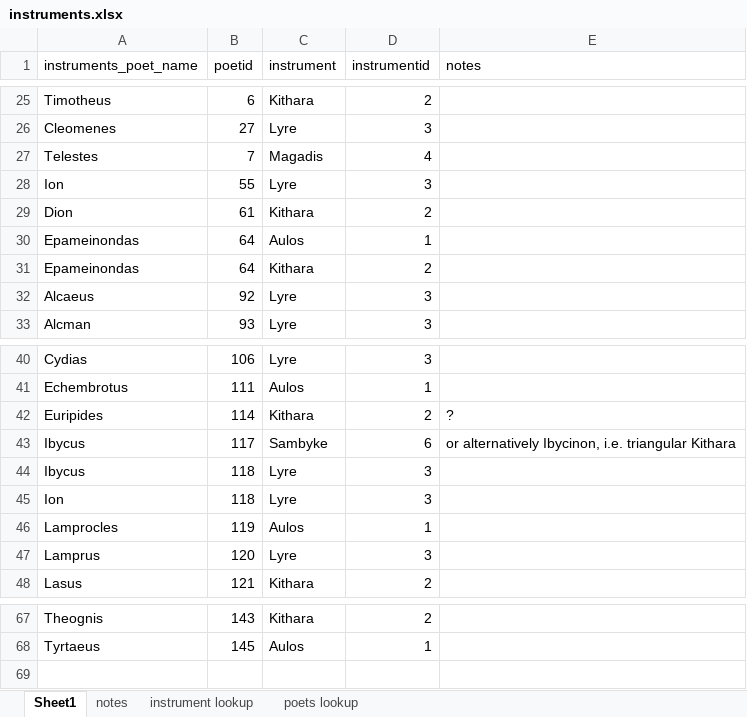
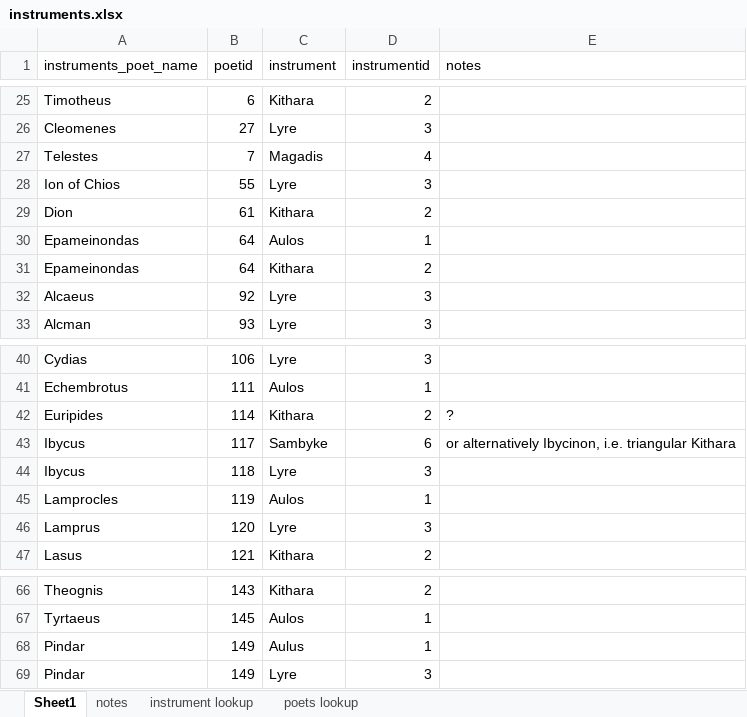
Before and after one commit to sul-cidr/lyricmappingproject.stanford.edu, an Excel workbook: production/data/instruments.xlsx, sheet Sheet1, drawn as a sheet; only a part is shown, gaps mark what is left out; values as stored, in another font and other column widths than the file's, no borders; removed rows and columns are numbered as before the commit, all else as after; the diff names each change by its address in the sheet, - before the commit and + after, or states it on an @@ line.

```diff
--- a/production/data/instruments.xlsx (sheet Sheet1)
+++ b/production/data/instruments.xlsx (sheet Sheet1)
-A28 (instruments_poet_name): Ion
+A28 (instruments_poet_name): Ion of Chios
-row 45: Ion | 118 | Lyre | 3
+row 68: Pindar | 149 | Aulus | 1
+row 69: Pindar | 149 | Lyre | 3
```
Also changed, not shown: production/data/dates.xlsx, production/data/genres.xlsx, 4 other files.
